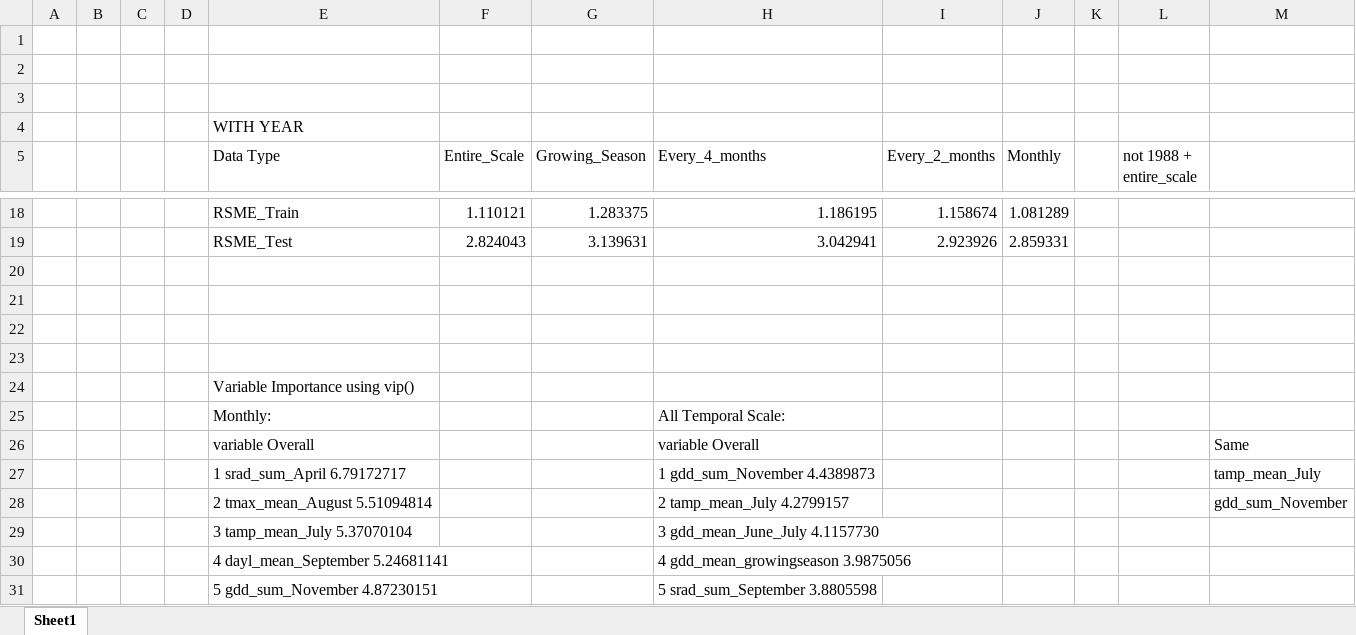
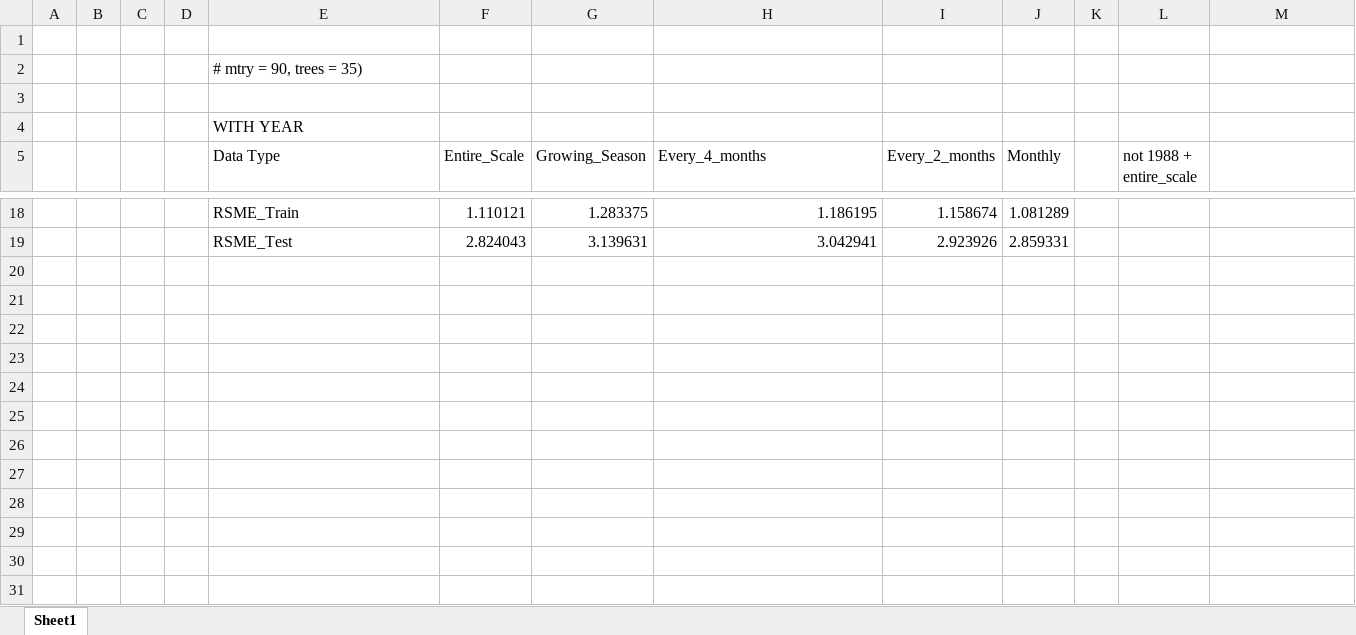
Before and after one commit to ahhchu/USCottonWeather_Internship, an Excel workbook: data/statistics/R-squared:RSME for temporal scales.xlsx, sheet Sheet1, drawn as a sheet; only a part is shown, gaps mark what is left out; values as stored, in another font and other column widths than the file's, no borders; the diff names each change by its address in the sheet, - before the commit and + after, or states it on an @@ line.

```diff
--- a/data/statistics/R-squared:RSME for temporal scales.xlsx (sheet Sheet1)
+++ b/data/statistics/R-squared:RSME for temporal scales.xlsx (sheet Sheet1)
-E2 (Data Type): (empty)
+E2 (Data Type): # mtry = 90, trees = 35)
-row 20: (empty)
-row 21: (empty)
-row 22: (empty)
-row 23: (empty)
-row 24:  |  |  |  | Variable Importance using vip()
-row 25:  |  |  |  | Monthly: |  |  | All Temporal Scale:
-row 26:  |  |  |  | variable Overall |  |  | variable Overall |  |  |  |  | Same
-row 27:  |  |  |  | 1 srad_sum_April 6.79172717 |  |  | 1 gdd_sum_November 4.4389873 |  |  |  |  | tamp_mean_July
-row 28:  |  |  |  | 2 tmax_mean_August 5.51094814 |  |  | 2 tamp_mean_July 4.2799157 |  |  |  |  | gdd_sum_November
-row 29:  |  |  |  | 3 tamp_mean_July 5.37070104 |  |  | 3 gdd_mean_June_July 4.1157730
-row 30:  |  |  |  | 4 dayl_mean_September 5.24681141 |  |  | 4 gdd_mean_growingseason 3.9875056
-row 31:  |  |  |  | 5 gdd_sum_November 4.87230151 |  |  | 5 srad_sum_September 3.8805598
```
Also changed, not shown: 1 other file.
